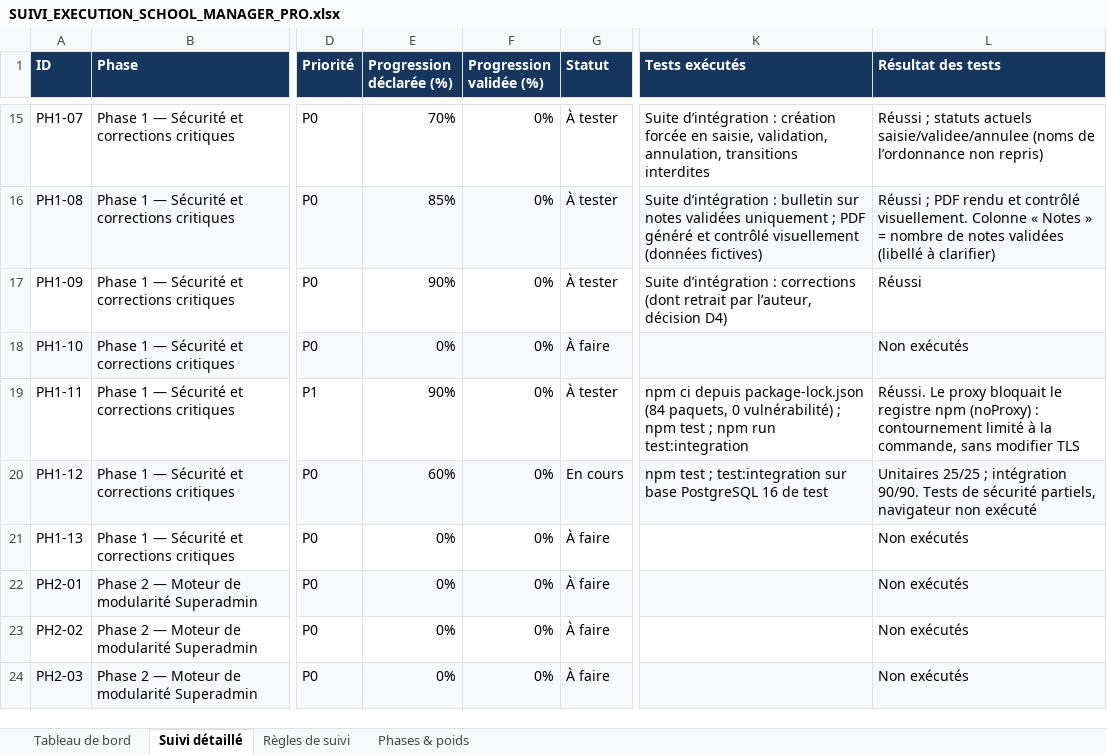
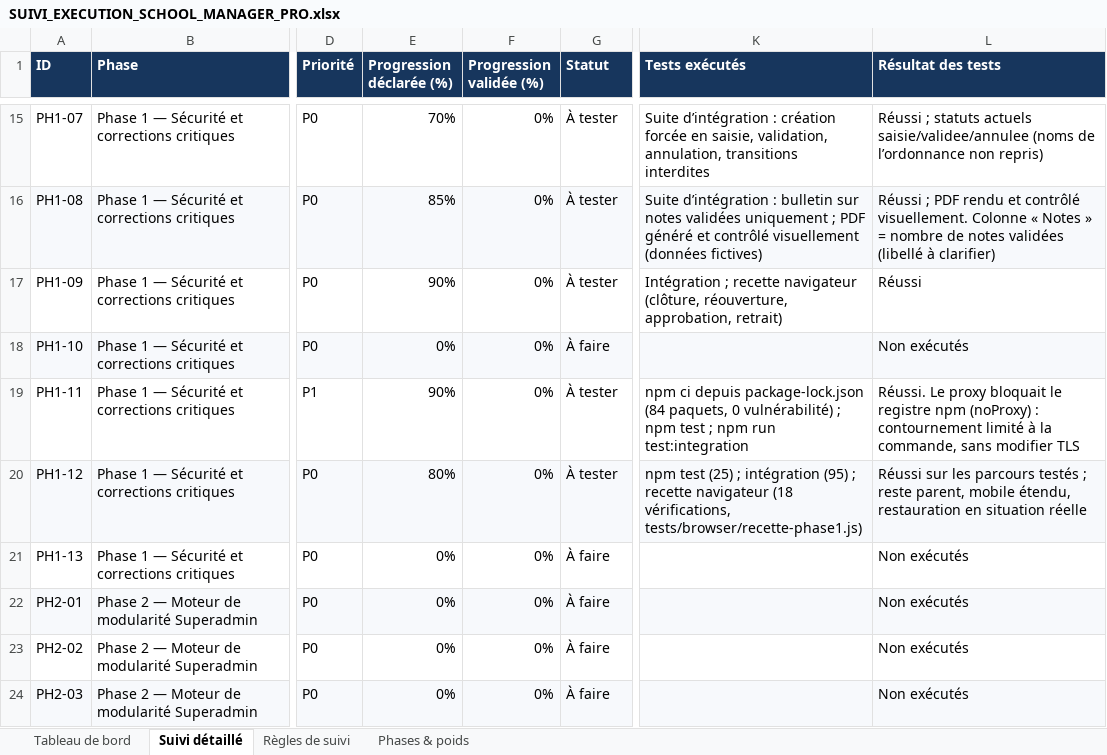
Before and after one commit to bkontao-crypto/School_Manager_Pro, an Excel workbook: docs/SUIVI_EXECUTION_SCHOOL_MANAGER_PRO.xlsx, sheet Suivi détaillé, drawn as a sheet; only a part is shown, gaps mark what is left out; values as stored, in another font and other column widths than the file's, no borders; conditional formats not drawn; the diff names each change by its address in the sheet, - before the commit and + after, or states it on an @@ line.

```diff
--- a/docs/SUIVI_EXECUTION_SCHOOL_MANAGER_PRO.xlsx (sheet Suivi détaillé)
+++ b/docs/SUIVI_EXECUTION_SCHOOL_MANAGER_PRO.xlsx (sheet Suivi détaillé)
-K17 (Tests exécutés): Suite d’intégration : corrections (dont retrait par l’auteur, décision D4)
+K17 (Tests exécutés): Intégration ; recette navigateur (clôture, réouverture, approbation, retrait)
-E20 (Progression déclarée (%)): 60%
+E20 (Progression déclarée (%)): 80%
-G20 (Statut): En cours
+G20 (Statut): À tester
-K20 (Tests exécutés): npm test ; test:integration sur base PostgreSQL 16 de test
+K20 (Tests exécutés): npm test (25) ; intégration (95) ; recette navigateur (18 vérifications, tests/browser/recette-phase1.js)
-L20 (Résultat des tests): Unitaires 25/25 ; intégration 90/90. Tests de sécurité partiels, navigateur non exécuté
+L20 (Résultat des tests): Réussi sur les parcours testés ; reste parent, mobile étendu, restauration en situation réelle
```
Also changed, not shown: sheet Tableau de bord, sheet Phases & poids, 5 other files.
